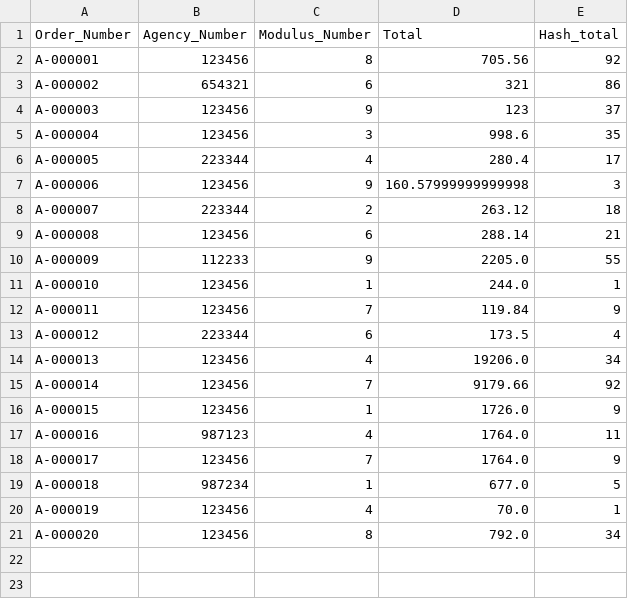
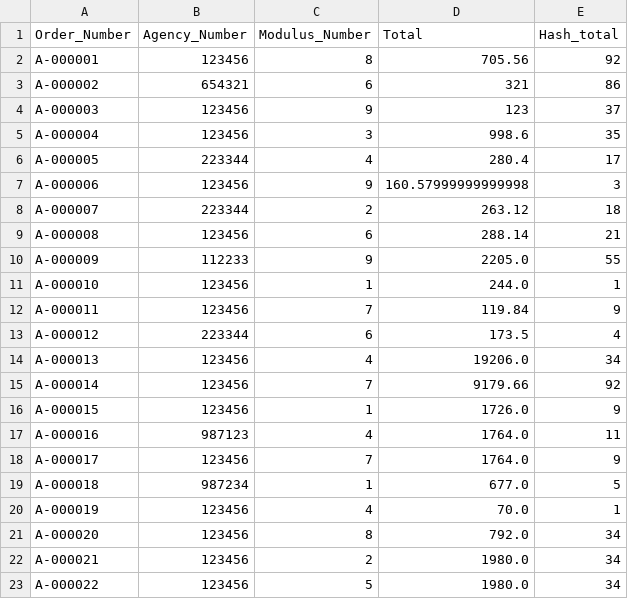
Before and after one commit to OldSkuKid/Code, a CSV file: OrderFile.csv, drawn as a sheet.

```diff
--- a/OrderFile.csv
+++ b/OrderFile.csv
@@ -21 +21,3 @@ A-000019,123456,4,70.0,1
 A-000020,123456,8,792.0,34
+A-000021,123456,2,1980.0,34
+A-000022,123456,5,1980.0,34
```
Also changed, not shown: 4 other files.
